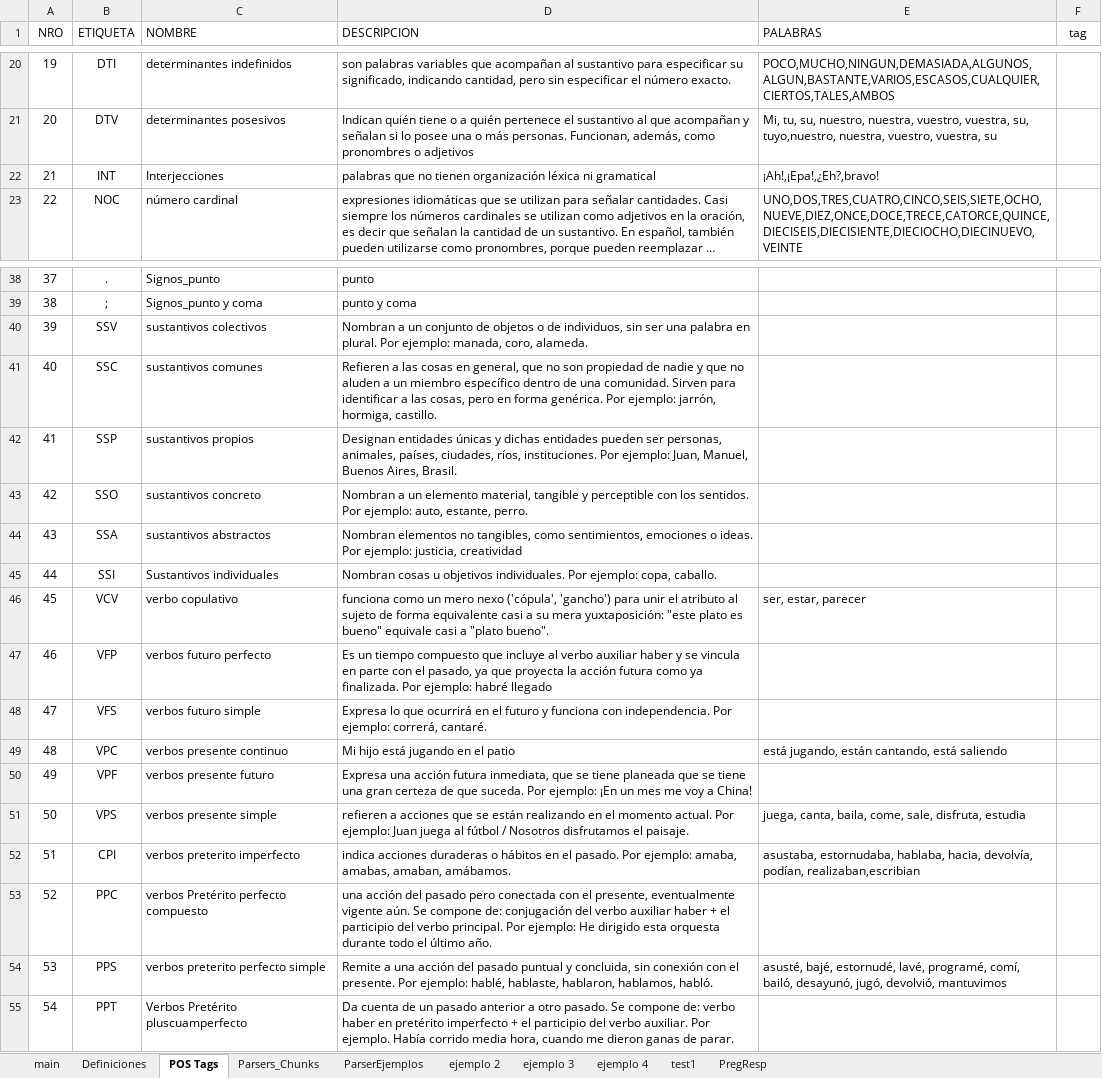
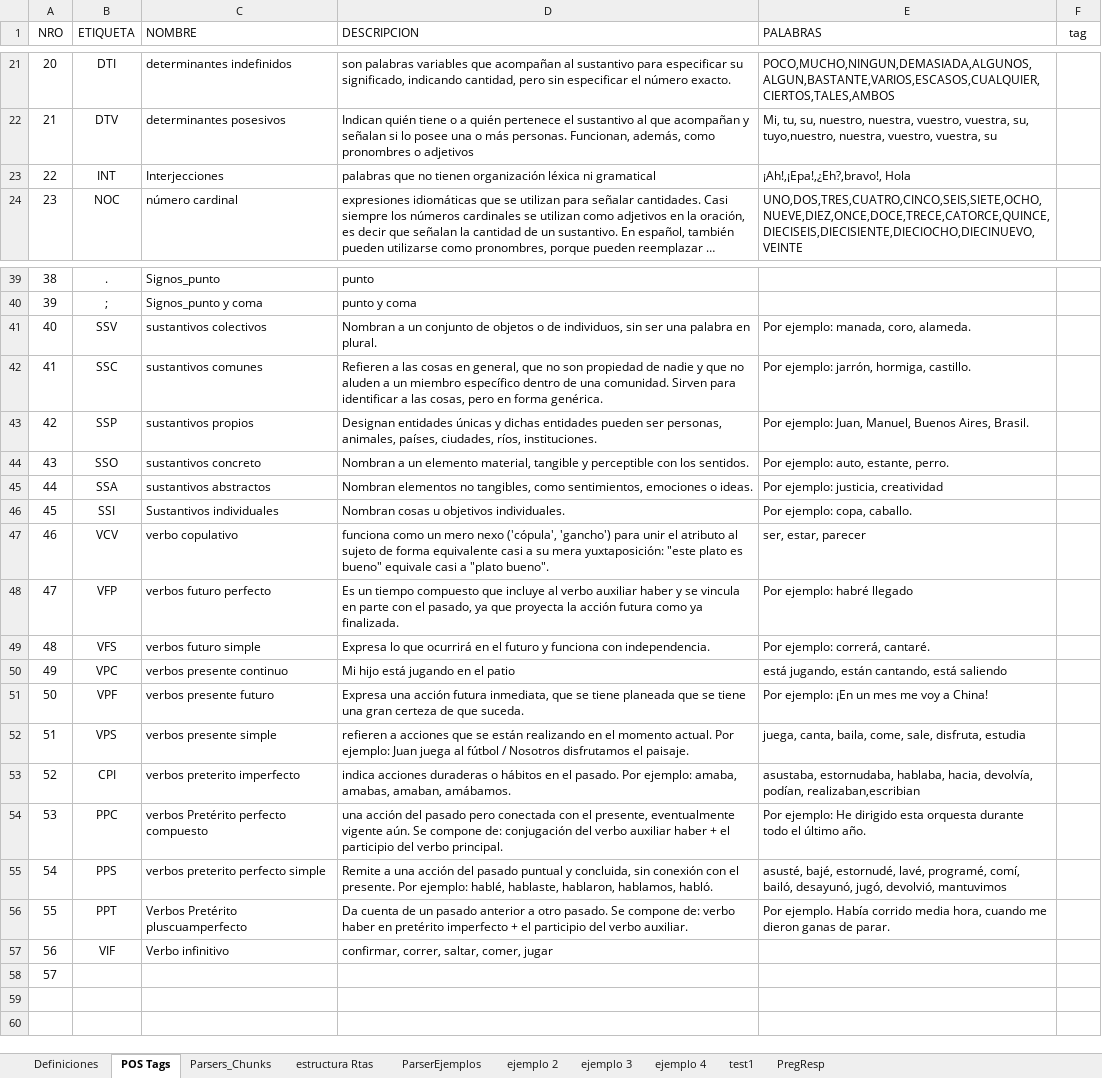
Before and after one commit to JorgeArDom/NlpDataMaker, an Excel workbook: resources/npl/normalizedTags.xlsx, sheet POS Tags, drawn as a sheet; only a part is shown, gaps mark what is left out; long unchanged cells end in …; values as stored, in another font and other column widths than the file's, no borders; table styles not drawn; addresses are those after the commit; the diff covers the shown part only; the diff names each change by its address in the sheet, - before the commit and + after, or states it on an @@ line.

```diff
--- a/resources/npl/normalizedTags.xlsx (sheet POS Tags)
+++ b/resources/npl/normalizedTags.xlsx (sheet POS Tags)
-sheet tab: main
+sheet tab: estructura Rtas
@@ column A (NRO) renumbered between rows 6 and 56 @@
-E23 (PALABRAS): ¡Ah!,¡Epa!,¿Eh?,bravo!
+E23 (PALABRAS): ¡Ah!,¡Epa!,¿Eh?,bravo!, Hola
-D41 (DESCRIPCION): …en plural. Por ejemplo: manada, coro, alameda.
+D41 (DESCRIPCION): …en plural.
-E41 (PALABRAS): (empty)
+E41 (PALABRAS): Por ejemplo: manada, coro, alameda.
-D42 (DESCRIPCION): …forma genérica. Por ejemplo: jarrón, hormiga, castillo.
+D42 (DESCRIPCION): …forma genérica.
-E42 (PALABRAS): (empty)
+E42 (PALABRAS): Por ejemplo: jarrón, hormiga, castillo.
-D43 (DESCRIPCION): …ríos, instituciones. Por ejemplo: Juan, Manuel, Buenos Aires, Brasil.
+D43 (DESCRIPCION): …ríos, instituciones.
-E43 (PALABRAS): (empty)
+E43 (PALABRAS): Por ejemplo: Juan, Manuel, Buenos Aires, Brasil.
-D44 (DESCRIPCION): …los sentidos. Por ejemplo: auto, estante, perro.
+D44 (DESCRIPCION): …los sentidos.
-E44 (PALABRAS): (empty)
+E44 (PALABRAS): Por ejemplo: auto, estante, perro.
-D45 (DESCRIPCION): …o ideas. Por ejemplo: justicia, creatividad
+D45 (DESCRIPCION): …o ideas.
-E45 (PALABRAS): (empty)
+E45 (PALABRAS): Por ejemplo: justicia, creatividad
-D46 (DESCRIPCION): …objetivos individuales. Por ejemplo: copa, caballo.
+D46 (DESCRIPCION): …objetivos individuales.
-E46 (PALABRAS): (empty)
+E46 (PALABRAS): Por ejemplo: copa, caballo.
-D48 (DESCRIPCION): …ya finalizada. Por ejemplo: habré llegado
+D48 (DESCRIPCION): …ya finalizada.
-E48 (PALABRAS): (empty)
+E48 (PALABRAS): Por ejemplo: habré llegado
-D49 (DESCRIPCION): …con independencia. Por ejemplo: correrá, cantaré.
+D49 (DESCRIPCION): …con independencia.
-E49 (PALABRAS): (empty)
+E49 (PALABRAS): Por ejemplo: correrá, cantaré.
-D51 (DESCRIPCION): …que suceda. Por ejemplo: ¡En un mes me voy a China!
+D51 (DESCRIPCION): …que suceda.
-E51 (PALABRAS): (empty)
+E51 (PALABRAS): Por ejemplo: ¡En un mes me voy a China!
-D54 (DESCRIPCION): …verbo principal. Por ejemplo: He dirigido esta orquesta durante todo el último año.
+D54 (DESCRIPCION): …verbo principal.
-E54 (PALABRAS): (empty)
+E54 (PALABRAS): Por ejemplo: He dirigido esta orquesta durante todo el último año.
-D56 (DESCRIPCION): …verbo auxiliar. Por ejemplo. Había corrido media hora, cuando me dieron ganas de parar.
+D56 (DESCRIPCION): …verbo auxiliar.
-E56 (PALABRAS): (empty)
+E56 (PALABRAS): Por ejemplo. Había corrido media hora, cuando me dieron ganas de parar.
+row 57: 56 | VIF | Verbo infinitivo | confirmar, correr, saltar, comer, jugar
+row 58: 57
```
Also changed, not shown: 1 added row and 6 edited cells elsewhere in this sheet, charts or pictures.
